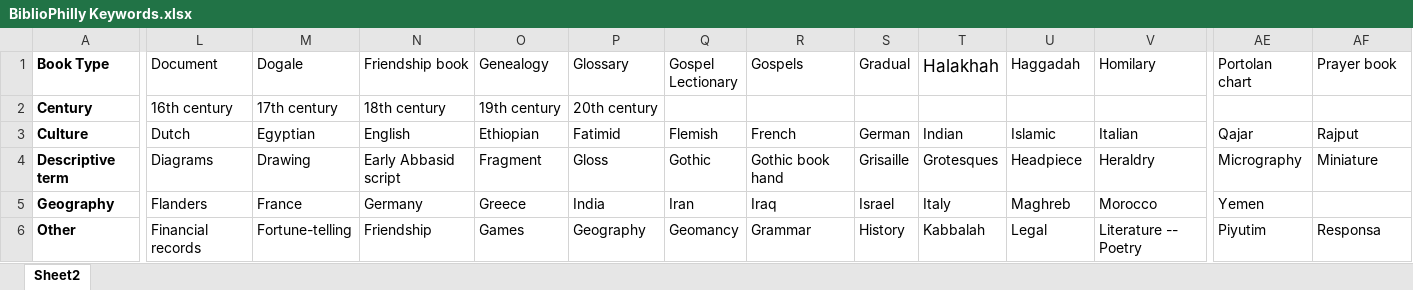
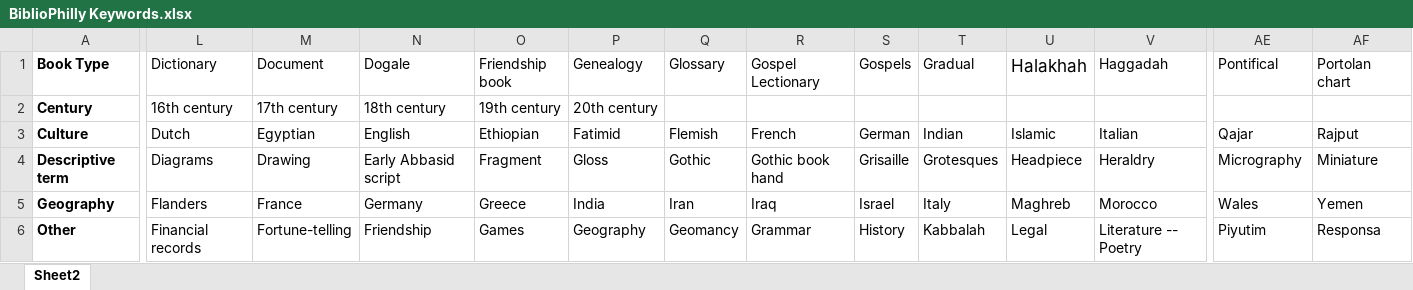
Before and after one commit to KislakCenter/bibliophilly-keywords, an Excel workbook: BiblioPhilly Keywords.xlsx, sheet Sheet2, drawn as a sheet; only a part is shown, gaps mark what is left out; values as stored, in another font and other column widths than the file's, no borders; charts and pictures not drawn; the diff covers the shown part only; the diff names each change by its address in the sheet, - before the commit and + after, or states it on an @@ line.

Commit message:
updated with new keywords for Rylands mss

```diff
--- a/BiblioPhilly Keywords.xlsx (sheet Sheet2)
+++ b/BiblioPhilly Keywords.xlsx (sheet Sheet2)
-L1: Document
+L1: Dictionary
-M1: Dogale
+M1: Document
-N1: Friendship book
+N1: Dogale
-O1: Genealogy
+O1: Friendship book
-P1: Glossary
+P1: Genealogy
-Q1: Gospel Lectionary
+Q1: Glossary
-R1: Gospels
+R1: Gospel Lectionary
-S1: Gradual
+S1: Gospels
-T1: Halakhah
+T1: Gradual
@@ T1 text size: smaller @@
-U1: Haggadah
+U1: Halakhah
@@ U1 text size: larger @@
-V1: Homilary
+V1: Haggadah
-AE1: Portolan chart
+AE1: Pontifical
-AF1: Prayer book
+AF1: Portolan chart
-AE5 (Pontifical): Yemen
+AE5 (Pontifical): Wales
-AF5 (Portolan chart): (empty)
+AF5 (Portolan chart): Yemen
```
Also changed, not shown: 21 edited cells elsewhere in this sheet, charts or pictures, 3 other files.
